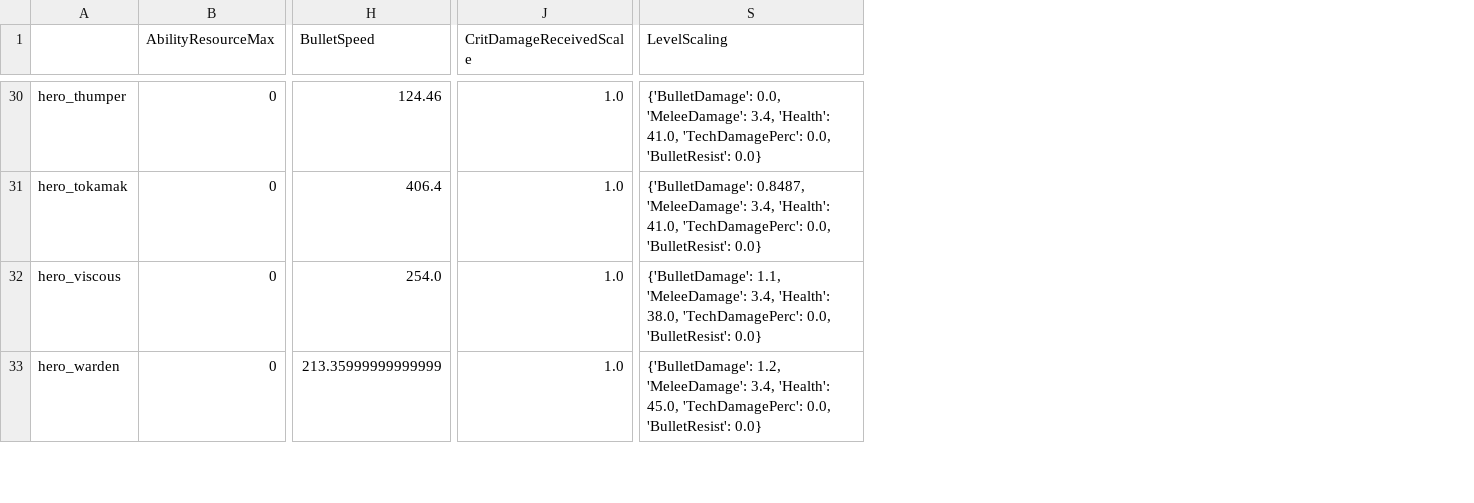
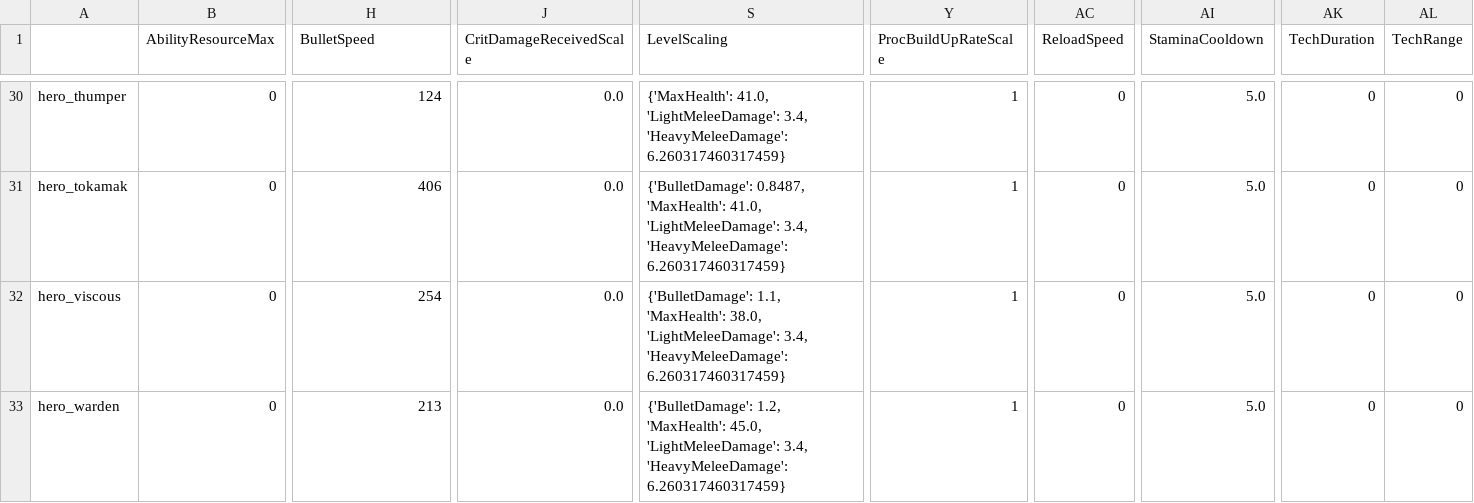
Before and after one commit to deadlock-wiki/deadbot, a CSV file: output-data/csv/hero-data.csv, drawn as a sheet; only a part is shown, gaps mark what is left out; the diff covers the shown part only; the diff names each change by its address in the sheet, - before the commit and + after, or states it on an @@ line.

Commit message:
melee split into light/heavy; MaxHealth>Health
Minor remappings so that it matches the attribute names they actually scale

```diff
--- a/output-data/csv/hero-data.csv
+++ b/output-data/csv/hero-data.csv
+column Y (ProcBuildUpRateScale), rows 30-33: all 1
+column AC (ReloadSpeed), rows 30-33: all 0
+column AI (StaminaCooldown), rows 30-33: all 5.0
+column AK (TechDuration), rows 30-33: all 0
+column AL (TechRange), rows 30-33: all 0
-H30 (BulletSpeed): 124.46
+H30 (BulletSpeed): 124
-J30:J33 (CritDamageReceivedScale): 1.0
+J30:J33 (CritDamageReceivedScale): 0.0
-S30 (LevelScaling): {'BulletDamage': 0.0, 'MeleeDamage': 3.4, 'Health': 41.0, 'TechDamagePerc': 0.0, 'BulletResist': 0.0}
+S30 (LevelScaling): {'MaxHealth': 41.0, 'LightMeleeDamage': 3.4, 'HeavyMeleeDamage': 6.260317460317459}
-H31 (BulletSpeed): 406.4
+H31 (BulletSpeed): 406
-S31 (LevelScaling): {'BulletDamage': 0.8487, 'MeleeDamage': 3.4, 'Health': 41.0, 'TechDamagePerc': 0.0, 'BulletResist': 0.0}
+S31 (LevelScaling): {'BulletDamage': 0.8487, 'MaxHealth': 41.0, 'LightMeleeDamage': 3.4, 'HeavyMeleeDamage': 6.260317460317459}
-H32 (BulletSpeed): 254.0
+H32 (BulletSpeed): 254
-S32 (LevelScaling): {'BulletDamage': 1.1, 'MeleeDamage': 3.4, 'Health': 38.0, 'TechDamagePerc': 0.0, 'BulletResist': 0.0}
+S32 (LevelScaling): {'BulletDamage': 1.1, 'MaxHealth': 38.0, 'LightMeleeDamage': 3.4, 'HeavyMeleeDamage': 6.260317460317459}
-H33 (BulletSpeed): 213.35999999999999
+H33 (BulletSpeed): 213
-S33 (LevelScaling): {'BulletDamage': 1.2, 'MeleeDamage': 3.4, 'Health': 45.0, 'TechDamagePerc': 0.0, 'BulletResist': 0.0}
+S33 (LevelScaling): {'BulletDamage': 1.2, 'MaxHealth': 45.0, 'LightMeleeDamage': 3.4, 'HeavyMeleeDamage': 6.260317460317459}
```
Also changed, not shown: 97 edited cells elsewhere in this file, 7 other files.
